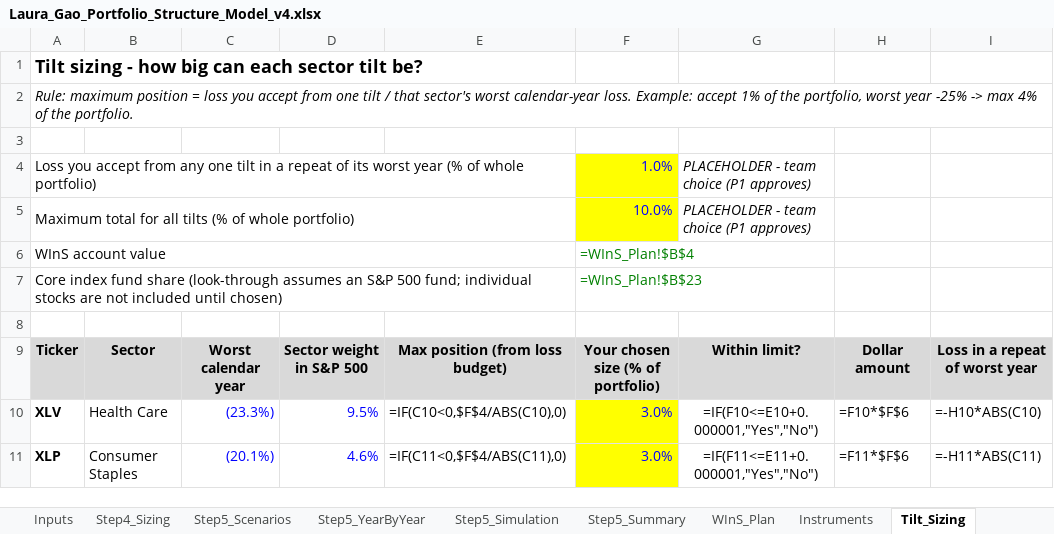
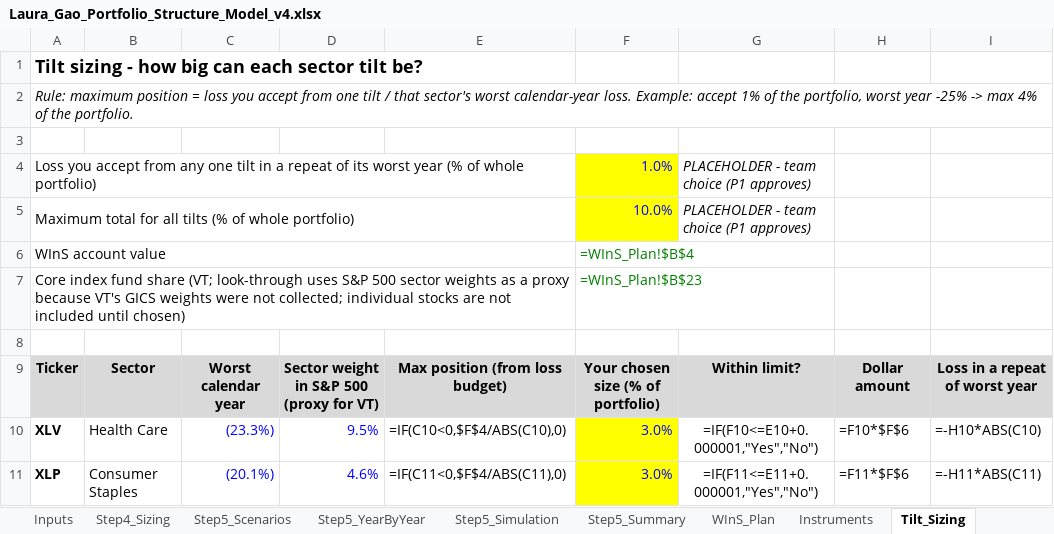
Before and after one commit to RealShadowArk/Wharton-Comp, an Excel workbook: context/Laura_Gao_Portfolio_Structure_Model_v4.xlsx, sheet Tilt_Sizing, drawn as a sheet; only a part is shown; values as stored, in another font and other column widths than the file's, no borders; formulas without a stored value are shown as written; the diff names each change by its address in the sheet, - before the commit and + after, or states it on an @@ line.

```diff
--- a/context/Laura_Gao_Portfolio_Structure_Model_v4.xlsx (sheet Tilt_Sizing)
+++ b/context/Laura_Gao_Portfolio_Structure_Model_v4.xlsx (sheet Tilt_Sizing)
-A7: …fund share (look-through assumes an S&P 500 fund; individual stocks…
+A7: …fund share (VT; look-through uses S&P 500 sector weights as a proxy because VT's GICS weights were not collected; individual stocks…
-D9: Sector weight in S&P 500
+D9: Sector weight in S&P 500 (proxy for VT)
```
Also changed, not shown: sheet Instruments, sheet Trade_List, charts or pictures, 2 other files.
